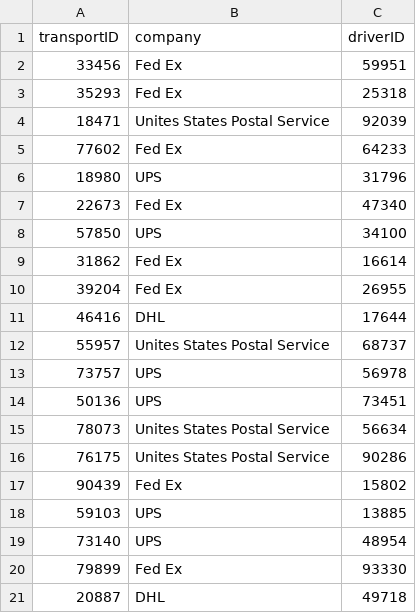
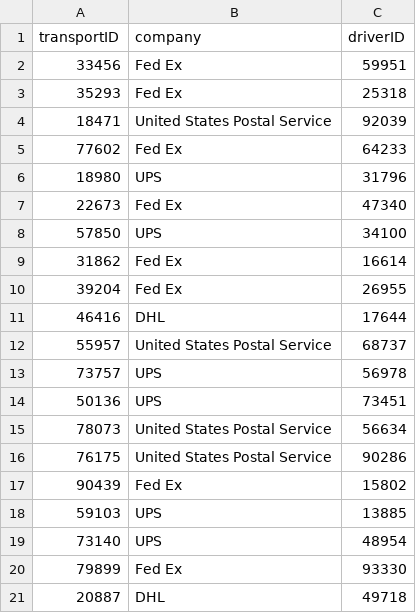
Before and after one commit to dxm6029/Packaging-Database-Project, a CSV file: H2Demo/csv/Transportation.csv, drawn as a sheet.

```diff
--- a/H2Demo/csv/Transportation.csv
+++ b/H2Demo/csv/Transportation.csv
@@ -3,3 +3,3 @@ transportID,company,driverID
 35293,Fed Ex,25318
-18471,Unites States Postal Service,92039
+18471,United States Postal Service,92039
 77602,Fed Ex,64233
@@ -11,7 +11,7 @@ transportID,company,driverID
 46416,DHL,17644
-55957,Unites States Postal Service,68737
+55957,United States Postal Service,68737
 73757,UPS,56978
 50136,UPS,73451
-78073,Unites States Postal Service,56634
-76175,Unites States Postal Service,90286
+78073,United States Postal Service,56634
+76175,United States Postal Service,90286
 90439,Fed Ex,15802
```
Also changed, not shown: 2 other files.
